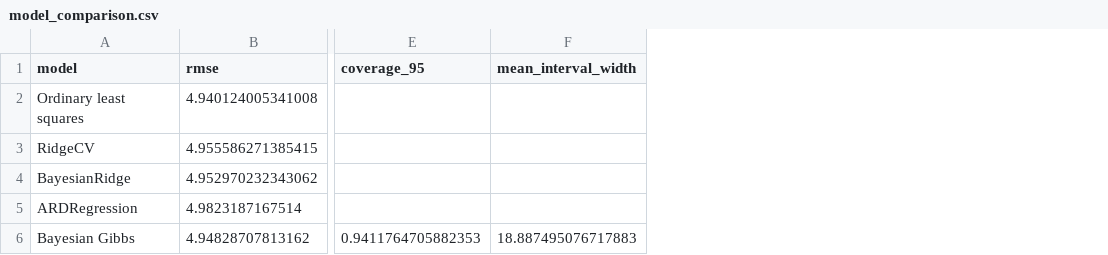
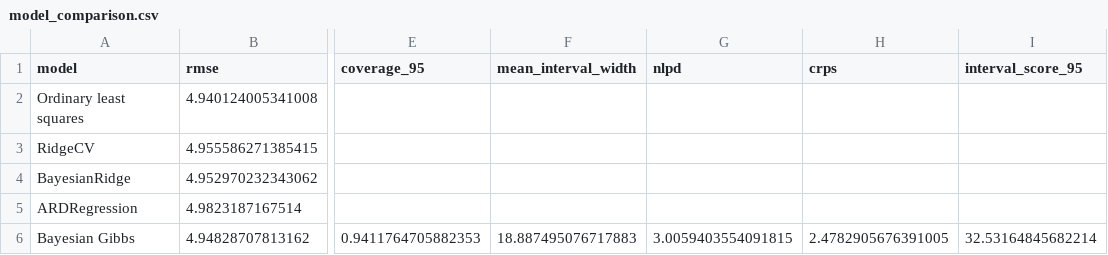
Before and after one commit to DearKarl/Bayesian_Linear_Regression, a CSV file: reports/tables/model_comparison.csv, drawn as a sheet; only a part is shown, gaps mark what is left out; the diff names each change by its address in the sheet, - before the commit and + after, or states it on an @@ line.

Commit message:
add probabilistic scoring metrics
Add NLPD, CRPS, and interval score for the existing Bayesian Gibbs posterior predictive distribution, preserving existing point metrics.

```diff
--- a/reports/tables/model_comparison.csv
+++ b/reports/tables/model_comparison.csv
+column G (nlpd), row 6: 3.0059403554091815
+column H (crps), row 6: 2.4782905676391005
+column I (interval_score_95), row 6: 32.53164845682214
```
Also changed, not shown: 6 other files.
